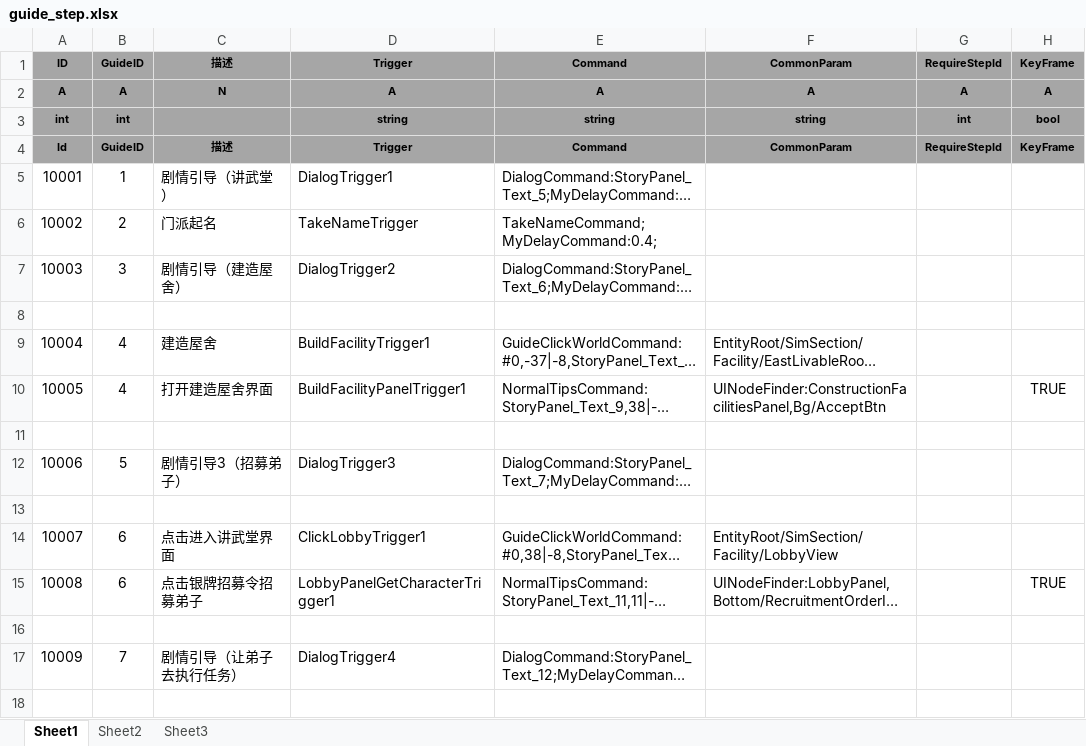
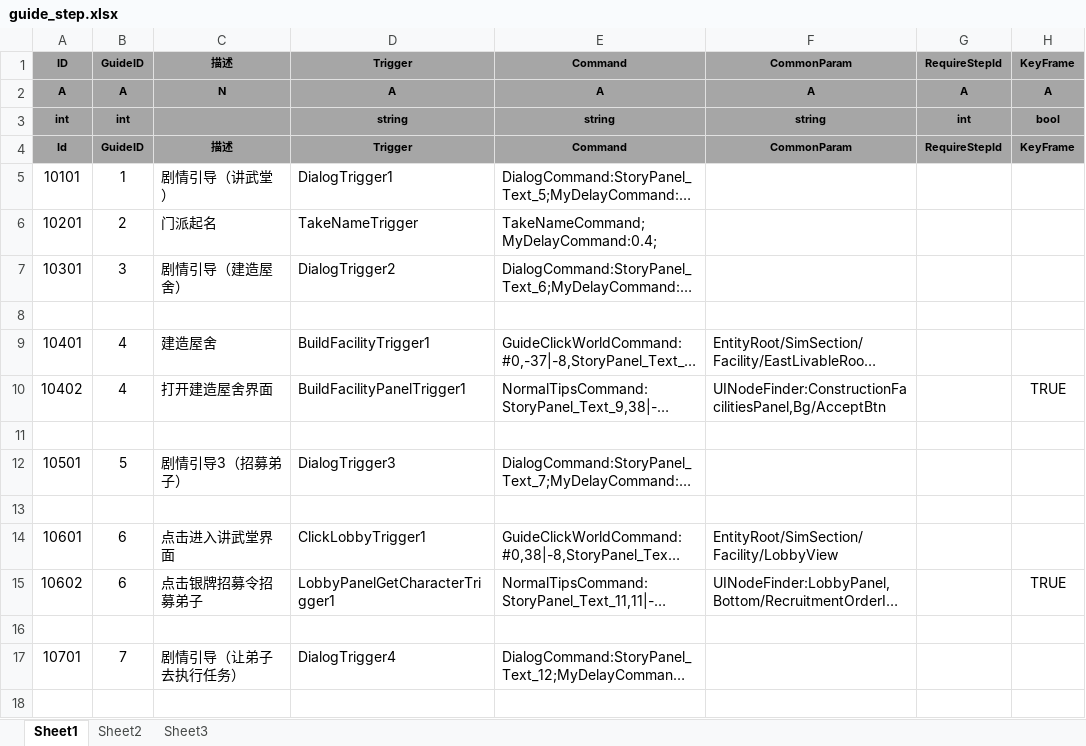
Before and after one commit to tkonexhh/simswordsman, an Excel workbook: Tables/Sources/guide/guide_step.xlsx, sheet Sheet1, drawn as a sheet; only a part is shown; long unchanged cells end in …; values as stored, in another font and other column widths than the file's, no borders; the diff covers the shown part only; the diff names each change by its address in the sheet, - before the commit and + after, or states it on an @@ line.

```diff
--- a/Tables/Sources/guide/guide_step.xlsx (sheet Sheet1)
+++ b/Tables/Sources/guide/guide_step.xlsx (sheet Sheet1)
-A5: 10001
+A5: 10101
-A6: 10002
+A6: 10201
-A7: 10003
+A7: 10301
-A9: 10004
+A9: 10401
-A10: 10005
+A10: 10402
-A12: 10006
+A12: 10501
-A14: 10007
+A14: 10601
-A15: 10008
+A15: 10602
-A17: 10009
+A17: 10701
```
Also changed, not shown: 7 added rows, 1 removed row and 47 edited cells elsewhere in this sheet, 29 other files.
